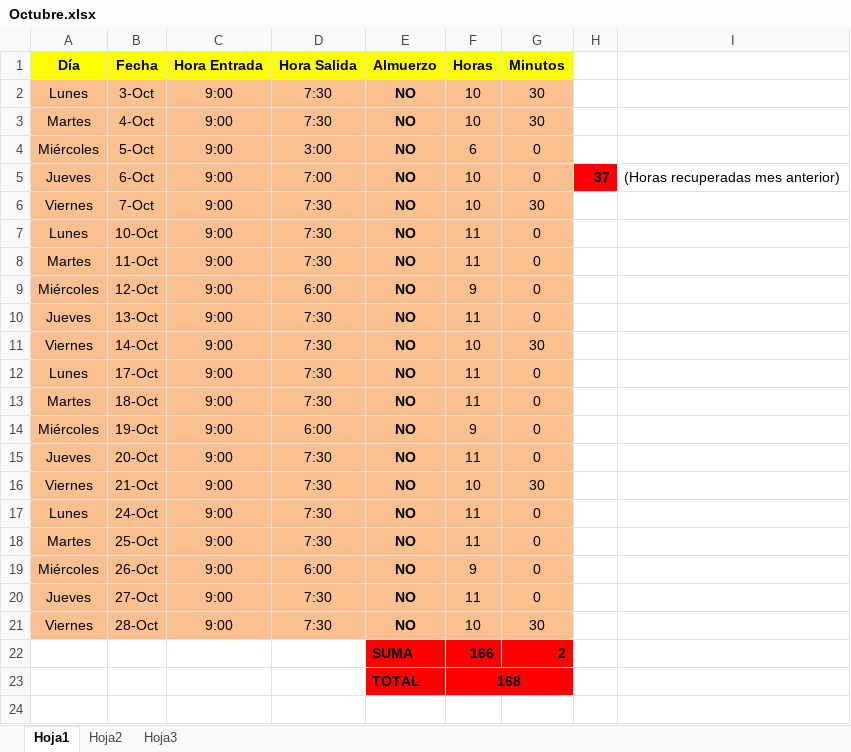
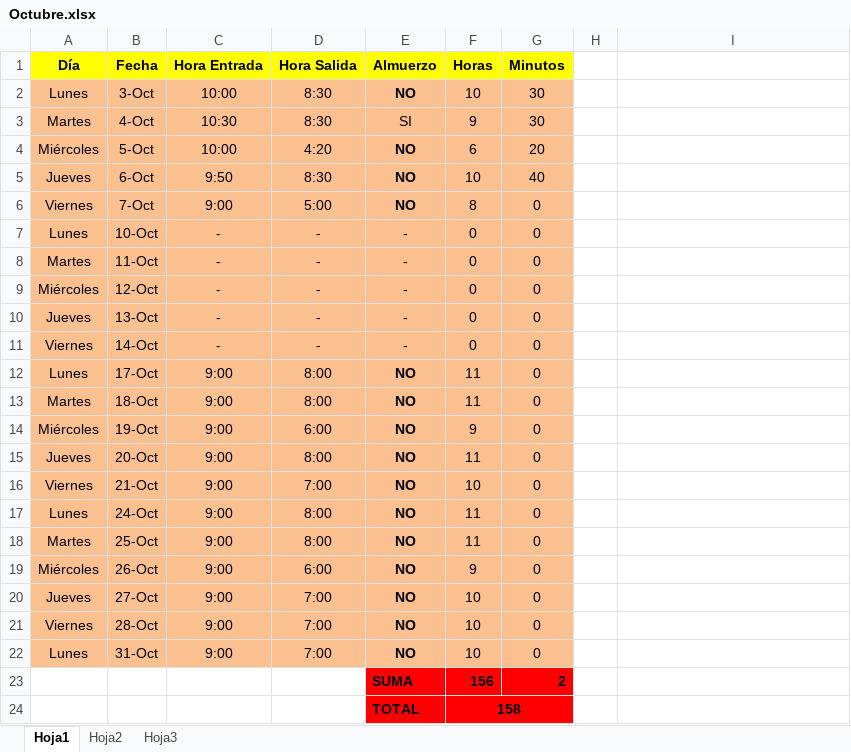
Before and after one commit to DeusDeus/tam-c, an Excel workbook: Horas/Octubre.xlsx, sheet Hoja1, drawn as a sheet; values as stored, in another font and other column widths than the file's, no borders; addresses are those after the commit; the diff names each change by its address in the sheet, - before the commit and + after, or states it on an @@ line.

```diff
--- a/Horas/Octubre.xlsx (sheet Hoja1)
+++ b/Horas/Octubre.xlsx (sheet Hoja1)
-C2 (Hora Entrada): 9:00
+C2 (Hora Entrada): 10:00
-D2:D3 (Hora Salida): 7:30
+D2:D3 (Hora Salida): 8:30
-C3 (Hora Entrada): 9:00
+C3 (Hora Entrada): 10:30
-E3 (Almuerzo): NO
+E3 (Almuerzo): SI
-E3 bold: on
+E3 bold: off
-F3 (Horas): 10
+F3 (Horas): 9
-C4 (Hora Entrada): 9:00
+C4 (Hora Entrada): 10:00
-D4 (Hora Salida): 3:00
+D4 (Hora Salida): 4:20
-G4 (Minutos): 0
+G4 (Minutos): 20
-C5 (Hora Entrada): 9:00
+C5 (Hora Entrada): 9:50
-D5 (Hora Salida): 7:00
+D5 (Hora Salida): 8:30
-G5 (Minutos): 0
+G5 (Minutos): 40
-H5: 37
+H5: (empty)
-H5 fill: #FF0000
+H5 fill: none
-I5: (Horas recuperadas mes anterior)
+I5: (empty)
-D6 (Hora Salida): 7:30
+D6 (Hora Salida): 5:00
-F6 (Horas): 10
+F6 (Horas): 8
-G6 (Minutos): 30
+G6 (Minutos): 0
-C7:C11 (Hora Entrada): 9:00
+C7:C11 (Hora Entrada): -
-D7:D8 (Hora Salida): 7:30
+D7:D8 (Hora Salida): -
-E7:E11 (Almuerzo): NO
+E7:E11 (Almuerzo): -
-E7:E11 bold: on
+E7:E11 bold: off
-F7:F8 (Horas): 11
+F7:F8 (Horas): 0
-D9 (Hora Salida): 6:00
+D9 (Hora Salida): -
-F9 (Horas): 9
+F9 (Horas): 0
-D10:D11 (Hora Salida): 7:30
+D10:D11 (Hora Salida): -
-F10 (Horas): 11
+F10 (Horas): 0
-F11 (Horas): 10
+F11 (Horas): 0
-G11 (Minutos): 30
+G11 (Minutos): 0
-D12:D13 (Hora Salida): 7:30
+D12:D13 (Hora Salida): 8:00
-D15 (Hora Salida): 7:30
+D15 (Hora Salida): 8:00
-D16 (Hora Salida): 7:30
+D16 (Hora Salida): 7:00
-G16 (Minutos): 30
+G16 (Minutos): 0
-D17:D18 (Hora Salida): 7:30
+D17:D18 (Hora Salida): 8:00
-D20:D21 (Hora Salida): 7:30
+D20:D21 (Hora Salida): 7:00
-F20 (Horas): 11
+F20 (Horas): 10
-G21 (Minutos): 30
+G21 (Minutos): 0
+row 22: Lunes | 31-Oct | 9:00 | 7:00 | NO | 10 | 0
-F23 (Horas): 166
+F23 (Horas): 156
-F24 (Horas): 168
+F24 (Horas): 158
```
Also changed, not shown: formulas that keep their value.
